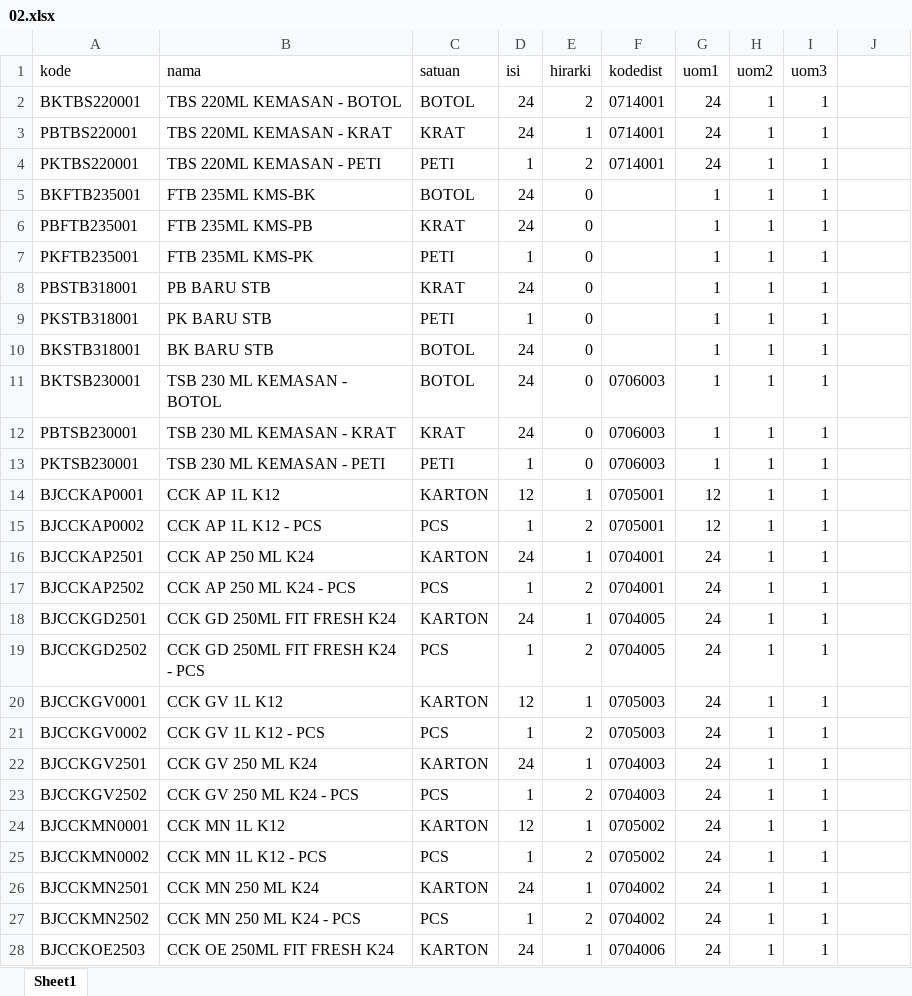
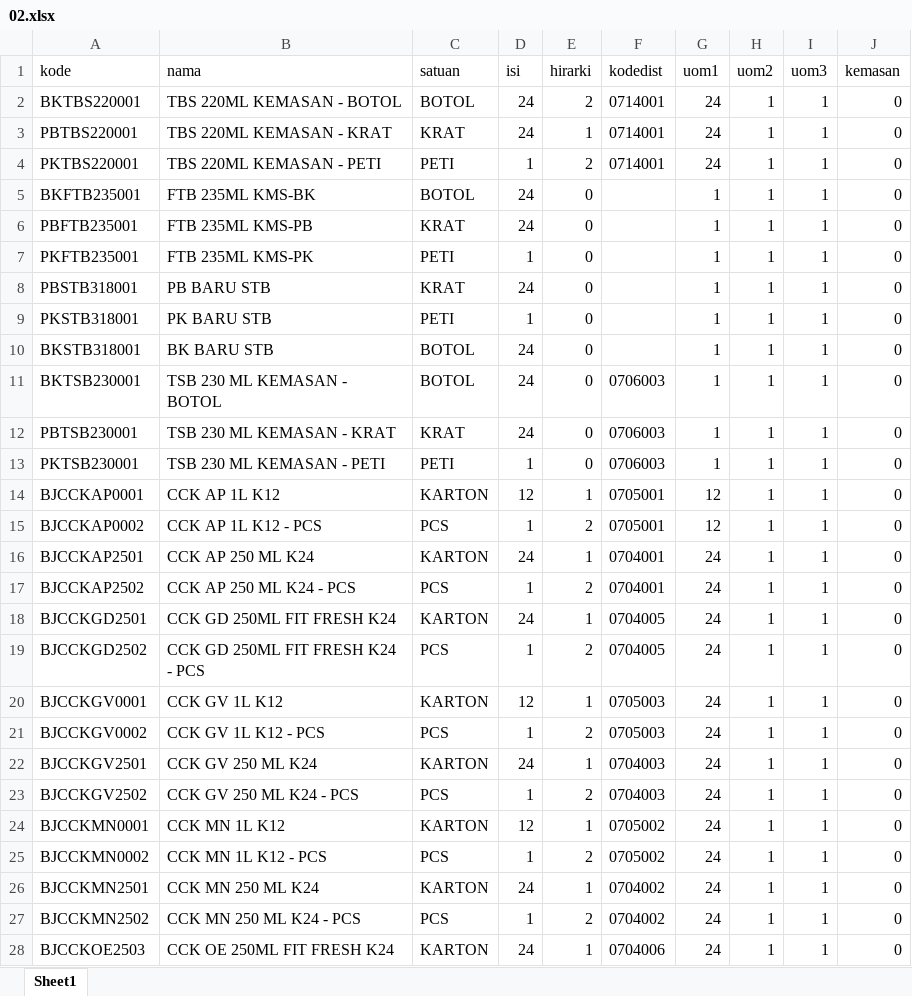
Before and after one commit to ryohakashi/so1sky2mot, an Excel workbook: template/02.xlsx, sheet Sheet1, drawn as a sheet; only a part is shown; values as stored, in another font and other column widths than the file's, no borders; charts and pictures not drawn; the diff covers the shown part only; the diff names each change by its address in the sheet, - before the commit and + after, or states it on an @@ line.

```diff
--- a/template/02.xlsx (sheet Sheet1)
+++ b/template/02.xlsx (sheet Sheet1)
-J1: (empty)
+J1: kemasan
-J2:J28 (kemasan): (empty)
+J2:J28 (kemasan): 0
```
Also changed, not shown: 410 edited cells elsewhere in this sheet, formulas that keep their value, 4 other files.
